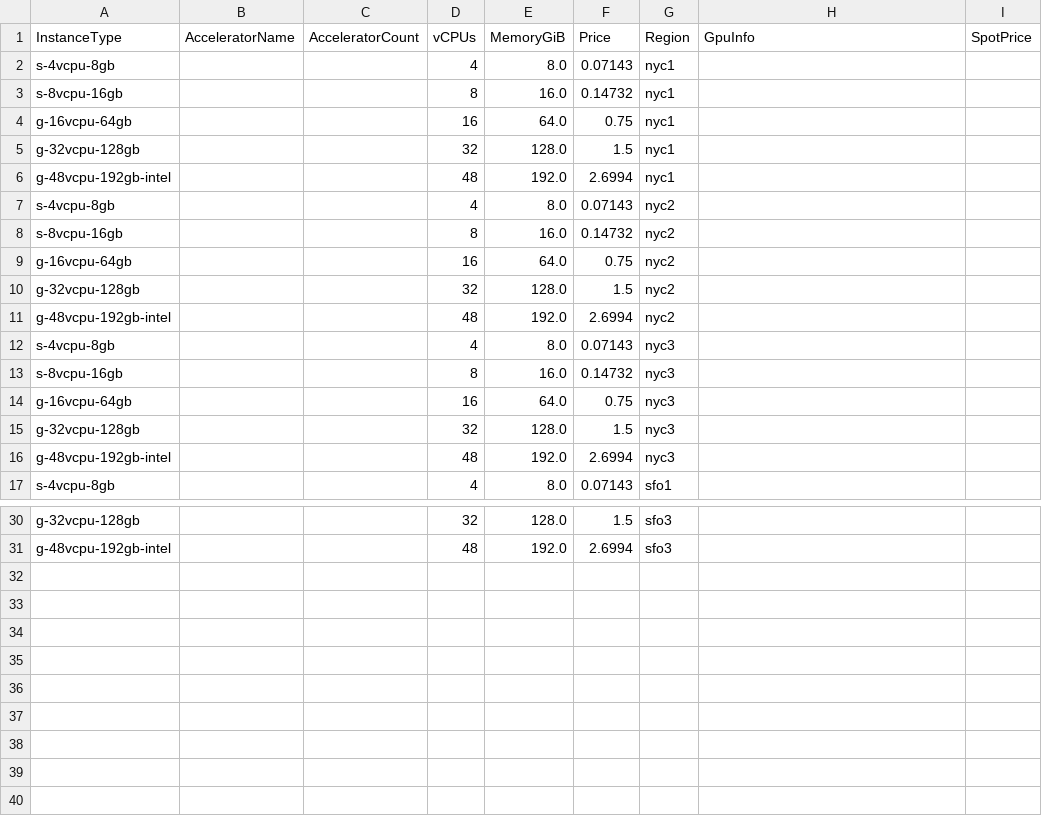
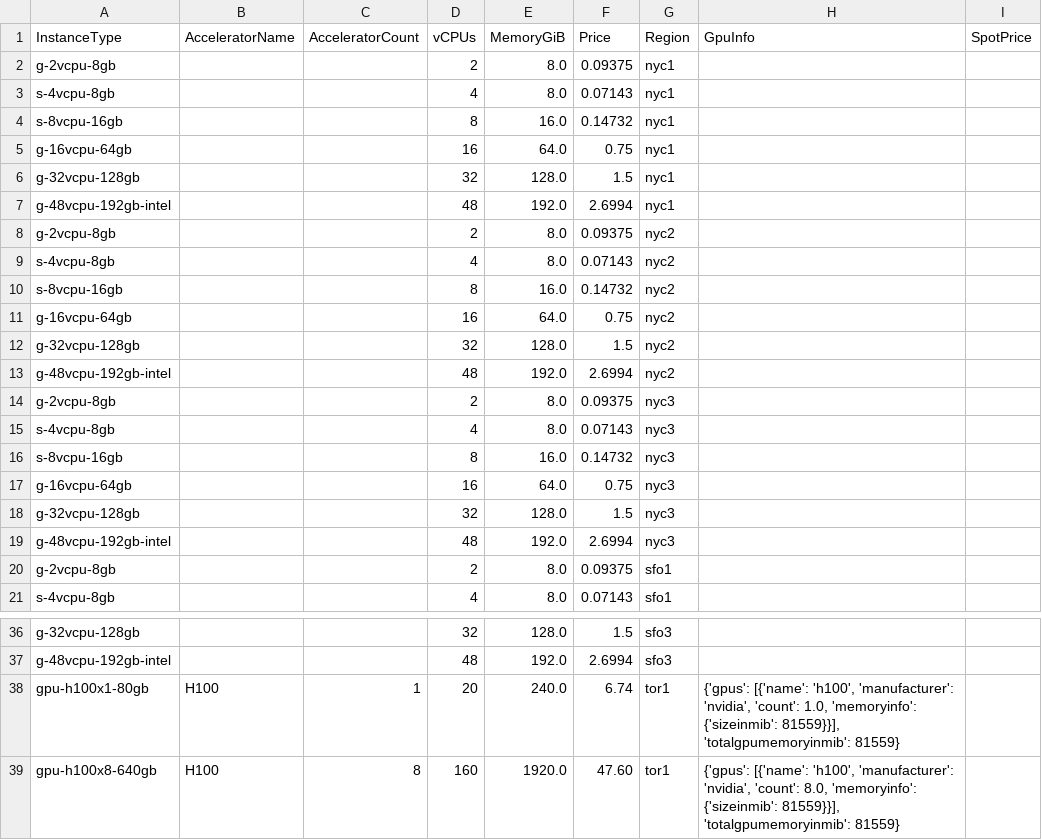
Before and after one commit to skypilot-org/skypilot-catalog, a CSV file: catalogs/v5/do/vms.csv, drawn as a sheet; only a part is shown, gaps mark what is left out; the diff covers the shown part only; the diff names each change by its address in the sheet, - before the commit and + after, or states it on an @@ line.

Commit message:
add a 2vcpu image

```diff
--- a/catalogs/v5/do/vms.csv
+++ b/catalogs/v5/do/vms.csv
+row 2: g-2vcpu-8gb |  |  | 2 | 8.0 | 0.09375 | nyc1
+row 8: g-2vcpu-8gb |  |  | 2 | 8.0 | 0.09375 | nyc2
+row 14: g-2vcpu-8gb |  |  | 2 | 8.0 | 0.09375 | nyc3
+row 20: g-2vcpu-8gb |  |  | 2 | 8.0 | 0.09375 | sfo1
+row 38: gpu-h100x1-80gb | H100 | 1 | 20 | 240.0 | 6.74 | tor1 | {'gpus': [{'name': 'h100', 'manufacturer': 'nvidia', 'count': 1.0, 'memoryinfo': {'sizeinmib': 81559}}], 'totalgpumemoryinmib': 81559}
+row 39: gpu-h100x8-640gb | H100 | 8 | 160 | 1920.0 | 47.60 | tor1 | {'gpus': [{'name': 'h100', 'manufacturer': 'nvidia', 'count': 8.0, 'memoryinfo': {'sizeinmib': 81559}}], 'totalgpumemoryinmib': 81559}
```
Also changed, not shown: 2 added rows elsewhere in this file.
